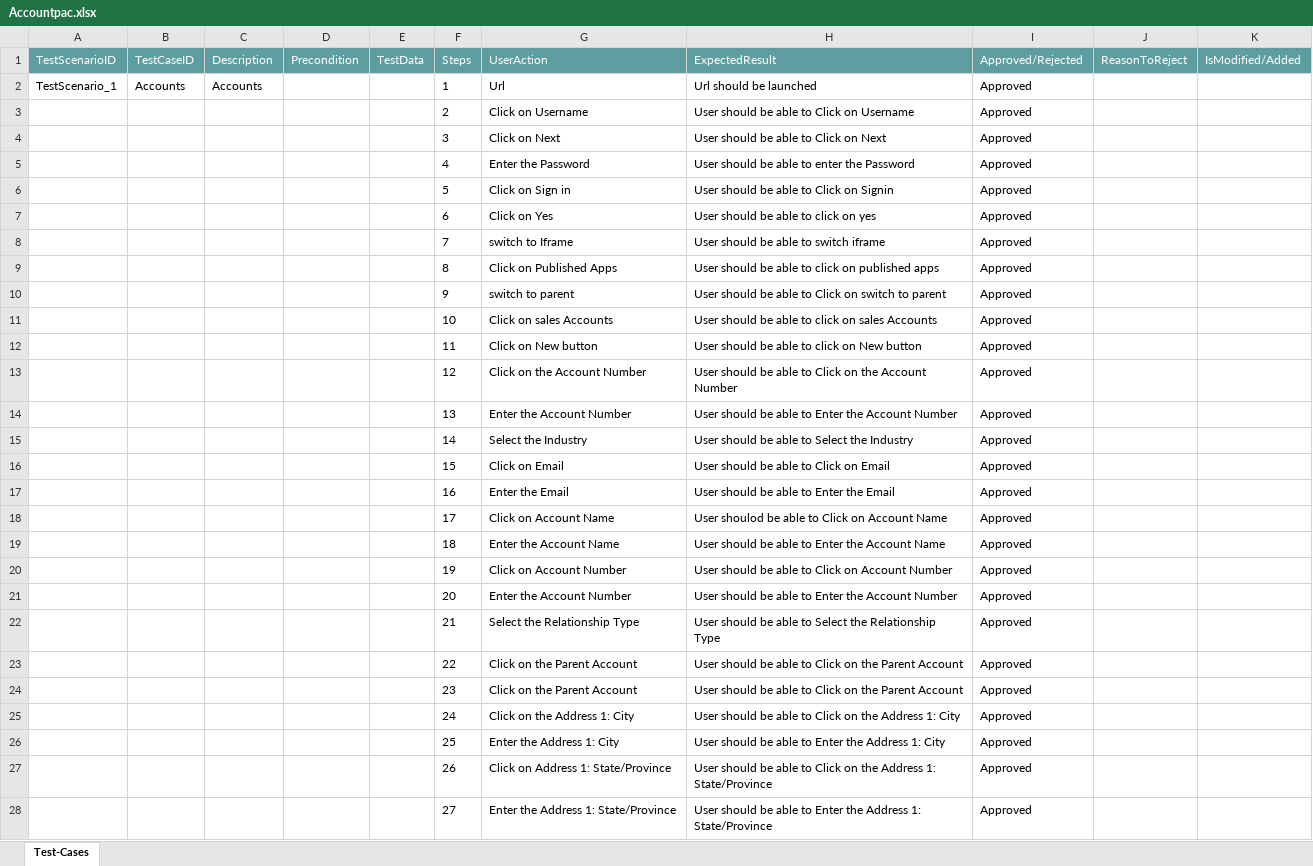
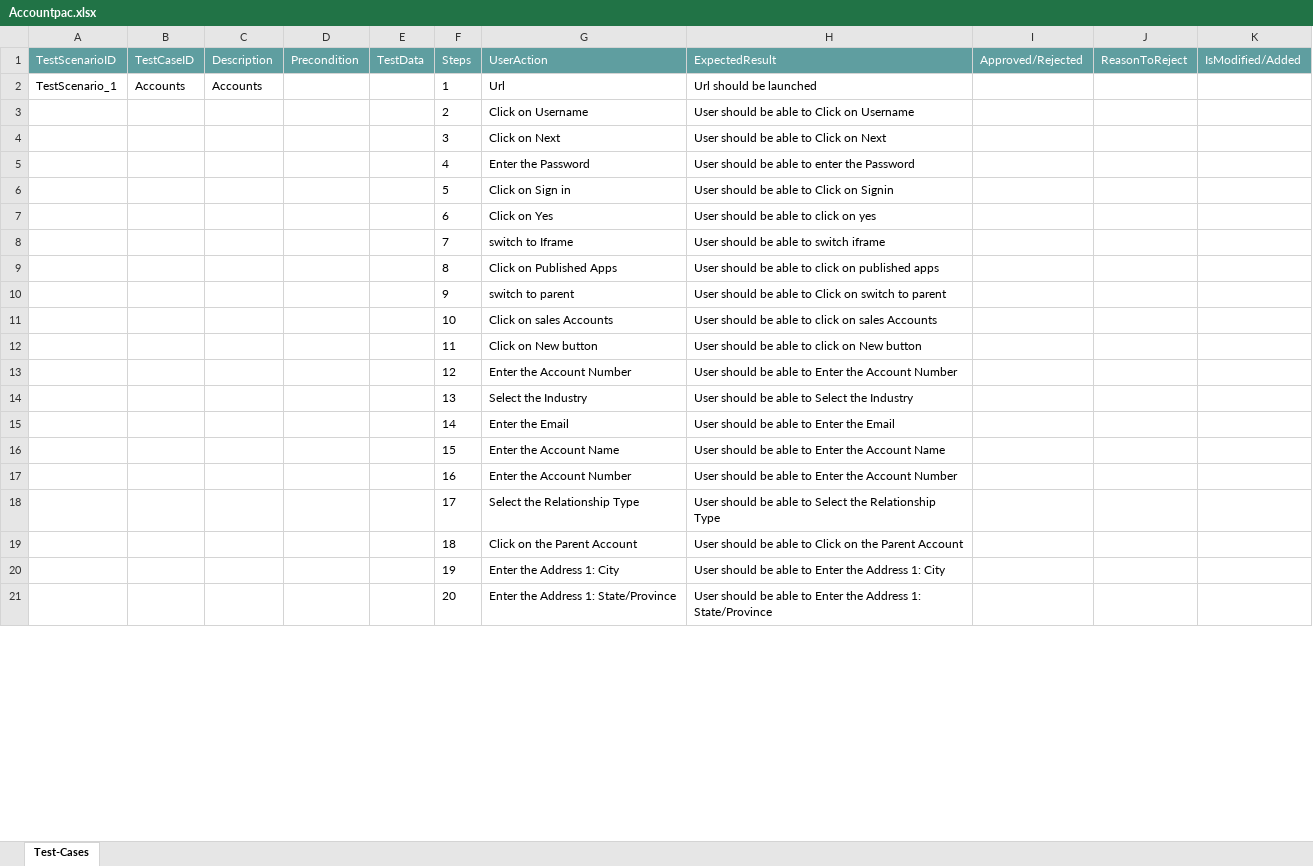
Before and after one commit to ShaikMohamedIrfan/RBMSdemo, an Excel workbook: Accountpac.xlsx, sheet Test-Cases, drawn as a sheet; only a part is shown; values as stored, in another font and other column widths than the file's, no borders; table styles not drawn; removed rows and columns are numbered as before the commit, all else as after; the diff covers the shown part only; the diff names each change by its address in the sheet, - before the commit and + after, or states it on an @@ line.

Commit message:
Initial Commit for Verification of Test cases

```diff
--- a/Accountpac.xlsx (sheet Test-Cases)
+++ b/Accountpac.xlsx (sheet Test-Cases)
-I2:I12 (Approved/Rejected): Approved
+I2:I12 (Approved/Rejected): (empty)
-row 13:  |  |  |  |  | 12 | Click on the Account Number | User should be able to Click on the Account Number | Approved
-F13 (Steps): 13
+F13 (Steps): 12
-I13:I14 (Approved/Rejected): Approved
+I13:I14 (Approved/Rejected): (empty)
-F14 (Steps): 14
+F14 (Steps): 13
-row 16:  |  |  |  |  | 15 | Click on Email | User should be able to Click on Email | Approved
-F15 (Steps): 16
+F15 (Steps): 14
-I15 (Approved/Rejected): Approved
+I15 (Approved/Rejected): (empty)
-row 18:  |  |  |  |  | 17 | Click on Account Name | User shoulod be able to Click on Account Name | Approved
-F16 (Steps): 18
+F16 (Steps): 15
-I16 (Approved/Rejected): Approved
+I16 (Approved/Rejected): (empty)
-row 20:  |  |  |  |  | 19 | Click on Account Number | User should be able to Click on Account Number | Approved
-F17 (Steps): 20
+F17 (Steps): 16
-I17:I19 (Approved/Rejected): Approved
+I17:I19 (Approved/Rejected): (empty)
-F18 (Steps): 21
+F18 (Steps): 17
-F19 (Steps): 22
+F19 (Steps): 18
-row 24:  |  |  |  |  | 23 | Click on the Parent Account | User should be able to Click on the Parent Account | Approved
-row 25:  |  |  |  |  | 24 | Click on the Address 1: City | User should be able to Click on the Address 1: City | Approved
-F20 (Steps): 25
+F20 (Steps): 19
-I20 (Approved/Rejected): Approved
+I20 (Approved/Rejected): (empty)
-row 27:  |  |  |  |  | 26 | Click on Address 1: State/Province | User should be able to Click on the Address 1: State/Province | Approved
-F21 (Steps): 27
+F21 (Steps): 20
-I21 (Approved/Rejected): Approved
+I21 (Approved/Rejected): (empty)
```
Also changed, not shown: 5 removed rows and 22 edited cells elsewhere in this sheet.
